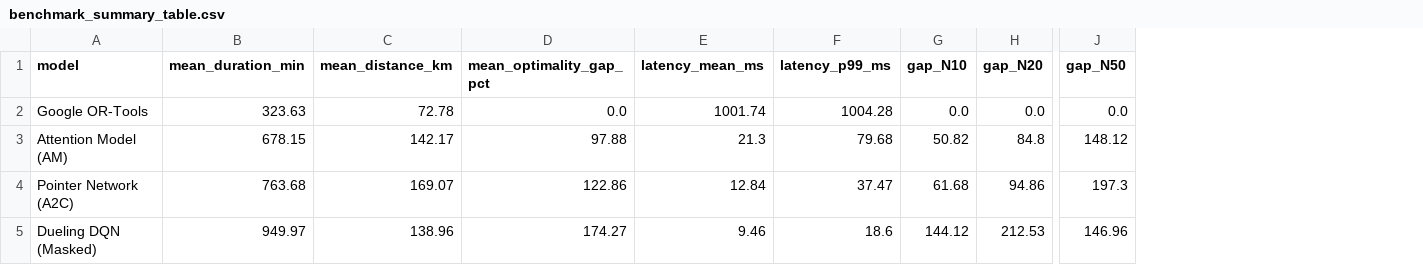
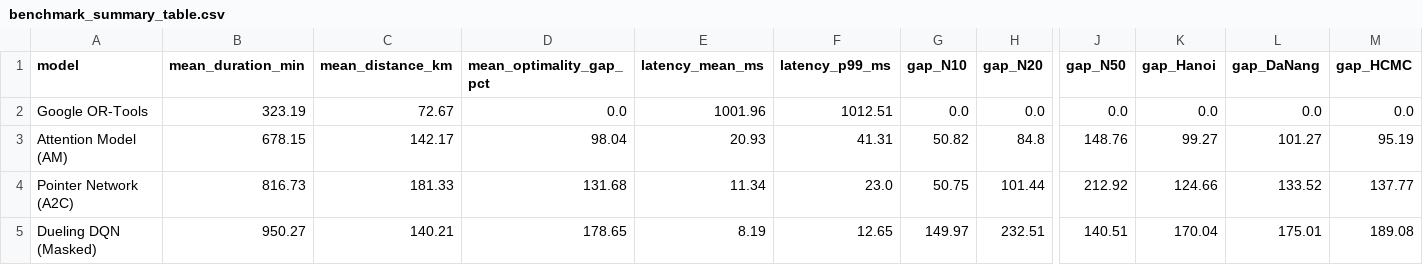
Before and after one commit to philipsgn/HotWAY, a CSV file: frontend/public/data/benchmark_summary_table.csv, drawn as a sheet; only a part is shown, gaps mark what is left out; the diff covers the shown part only; the diff names each change by its address in the sheet, - before the commit and + after, or states it on an @@ line.

Commit message:
feat(nationwide-v7.3.1): connect WebGIS region switcher, add Table 4 to landing page report, publish 15-slide defense outline

```diff
--- a/frontend/public/data/benchmark_summary_table.csv
+++ b/frontend/public/data/benchmark_summary_table.csv
+column K (gap_Hanoi), rows 2-5: 0.0 | 99.27 | 124.66 | 170.04
+column L (gap_DaNang), rows 2-5: 0.0 | 101.27 | 133.52 | 175.01
+column M (gap_HCMC), rows 2-5: 0.0 | 95.19 | 137.77 | 189.08
-B2 (mean_duration_min): 323.63
+B2 (mean_duration_min): 323.19
-C2 (mean_distance_km): 72.78
+C2 (mean_distance_km): 72.67
-E2 (latency_mean_ms): 1001.74
+E2 (latency_mean_ms): 1001.96
-F2 (latency_p99_ms): 1004.28
+F2 (latency_p99_ms): 1012.51
-D3 (mean_optimality_gap_pct): 97.88
+D3 (mean_optimality_gap_pct): 98.04
-E3 (latency_mean_ms): 21.3
+E3 (latency_mean_ms): 20.93
-F3 (latency_p99_ms): 79.68
+F3 (latency_p99_ms): 41.31
-J3 (gap_N50): 148.12
+J3 (gap_N50): 148.76
-B4 (mean_duration_min): 763.68
+B4 (mean_duration_min): 816.73
-C4 (mean_distance_km): 169.07
+C4 (mean_distance_km): 181.33
-D4 (mean_optimality_gap_pct): 122.86
+D4 (mean_optimality_gap_pct): 131.68
-E4 (latency_mean_ms): 12.84
+E4 (latency_mean_ms): 11.34
-F4 (latency_p99_ms): 37.47
+F4 (latency_p99_ms): 23.0
-G4 (gap_N10): 61.68
+G4 (gap_N10): 50.75
-H4 (gap_N20): 94.86
+H4 (gap_N20): 101.44
-J4 (gap_N50): 197.3
+J4 (gap_N50): 212.92
-B5 (mean_duration_min): 949.97
+B5 (mean_duration_min): 950.27
-C5 (mean_distance_km): 138.96
+C5 (mean_distance_km): 140.21
-D5 (mean_optimality_gap_pct): 174.27
+D5 (mean_optimality_gap_pct): 178.65
-E5 (latency_mean_ms): 9.46
+E5 (latency_mean_ms): 8.19
-F5 (latency_p99_ms): 18.6
+F5 (latency_p99_ms): 12.65
-G5 (gap_N10): 144.12
+G5 (gap_N10): 149.97
-H5 (gap_N20): 212.53
+H5 (gap_N20): 232.51
-J5 (gap_N50): 146.96
+J5 (gap_N50): 140.51
```
Also changed, not shown: 2 edited cells elsewhere in this file, results/benchmark_summary_table.csv, 13 other files.
